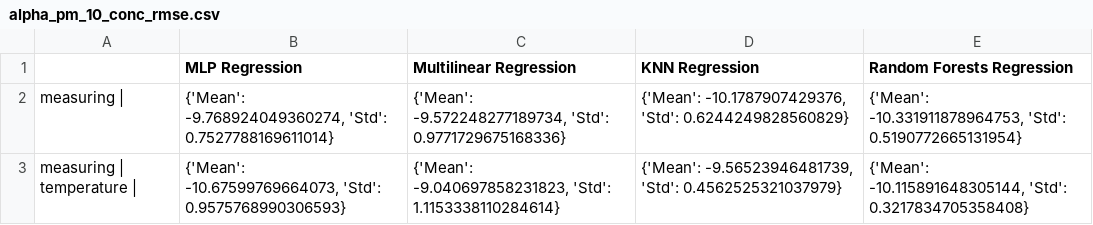
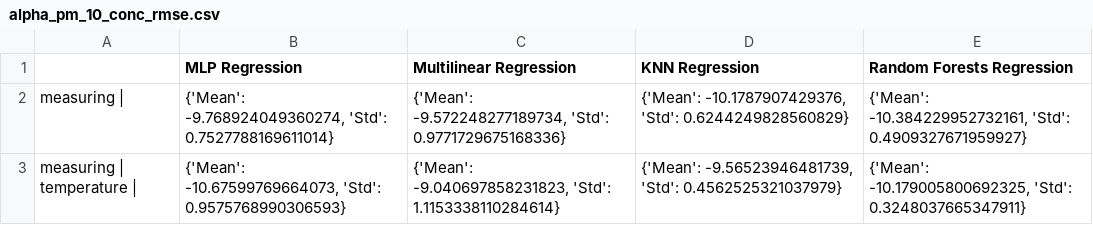
Before and after one commit to campofernando/lcqar-low-cost-monit-proc, a CSV file: data-processing/output/alpha_pm_10_conc_rmse.csv, drawn as a sheet.

```diff
--- a/data-processing/output/alpha_pm_10_conc_rmse.csv
+++ b/data-processing/output/alpha_pm_10_conc_rmse.csv
@@ -1,3 +1,3 @@
 ,MLP Regression,Multilinear Regression,KNN Regression,Random Forests Regression
-measuring | ,"{'Mean': -9.768924049360274, 'Std': 0.7527788169611014}","{'Mean': -9.572248277189734, 'Std': 0.9771729675168336}","{'Mean': -10.1787907429376, 'Std': 0.6244249828560829}","{'Mean': -10.331911878964753, 'Std': 0.5190772665131954}"
-measuring | temperature | ,"{'Mean': -10.67599769664073, 'Std': 0.9575768990306593}","{'Mean': -9.040697858231823, 'Std': 1.1153338110284614}","{'Mean': -9.56523946481739, 'Std': 0.4562525321037979}","{'Mean': -10.115891648305144, 'Std': 0.3217834705358408}"
+measuring | ,"{'Mean': -9.768924049360274, 'Std': 0.7527788169611014}","{'Mean': -9.572248277189734, 'Std': 0.9771729675168336}","{'Mean': -10.1787907429376, 'Std': 0.6244249828560829}","{'Mean': -10.384229952732161, 'Std': 0.4909327671959927}"
+measuring | temperature | ,"{'Mean': -10.67599769664073, 'Std': 0.9575768990306593}","{'Mean': -9.040697858231823, 'Std': 1.1153338110284614}","{'Mean': -9.56523946481739, 'Std': 0.4562525321037979}","{'Mean': -10.179005800692325, 'Std': 0.3248037665347911}"
```
Also changed, not shown: data-processing/output/alpha_pm_10_conc_mae.csv, data-processing/output/alpha_pm_10_conc_r2.csv, 11 other files.
